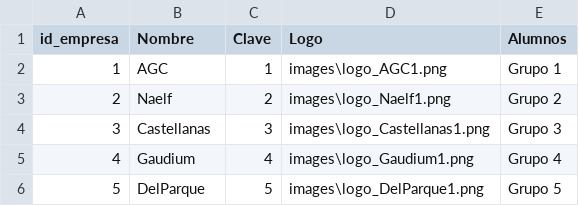
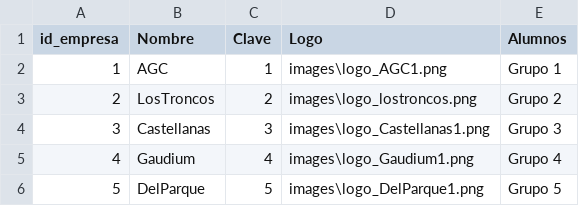
Before and after one commit to guille2506/Encuestas2025, a CSV file: csvfiles/empresas.csv, drawn as a sheet.

```diff
--- a/csvfiles/empresas.csv
+++ b/csvfiles/empresas.csv
@@ -2,3 +2,3 @@ id_empresa,Nombre,Clave,Logo,Alumnos
 1,AGC,1,images\logo_AGC1.png,Grupo 1
-2,Naelf,2,images\logo_Naelf1.png,Grupo 2
+2,LosTroncos,2,images\logo_lostroncos.png,Grupo 2
 3,Castellanas,3,images\logo_Castellanas1.png,Grupo 3
```
Also changed, not shown: 4 other files.
